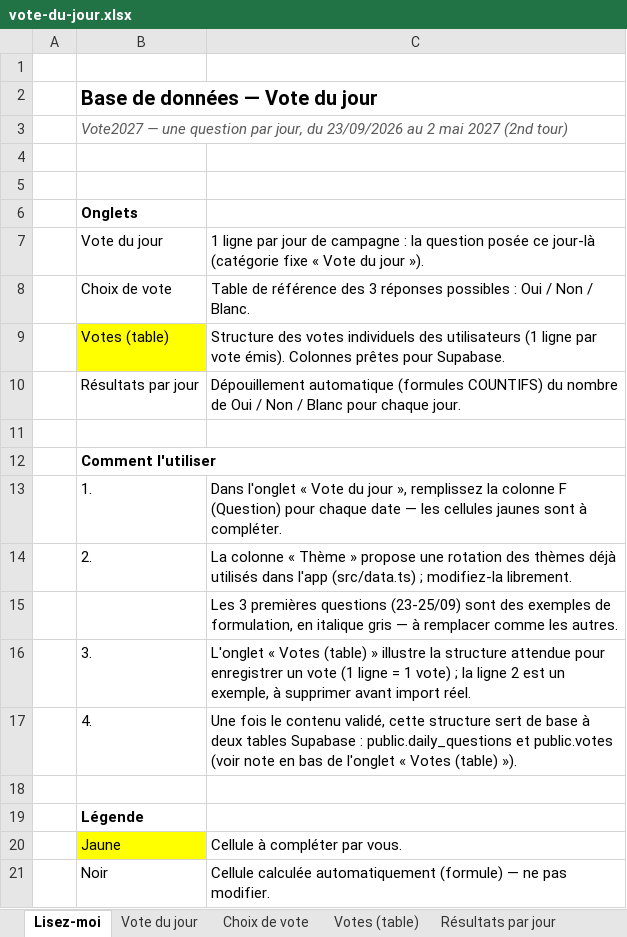
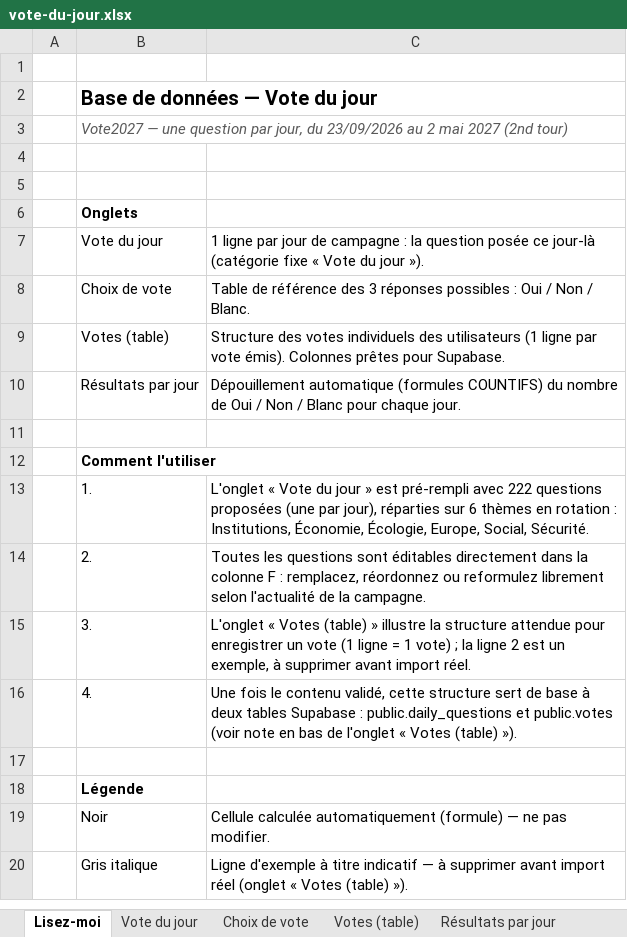
Before and after one commit to Lucasnova24/Vote27, an Excel workbook: docs/database/vote-du-jour.xlsx, sheet Lisez-moi, drawn as a sheet; values as stored, in another font and other column widths than the file's, no borders; removed rows and columns are numbered as before the commit, all else as after; the diff names each change by its address in the sheet, - before the commit and + after, or states it on an @@ line.

```diff
--- a/docs/database/vote-du-jour.xlsx (sheet Lisez-moi)
+++ b/docs/database/vote-du-jour.xlsx (sheet Lisez-moi)
-B9 fill: #FFFF00
+B9 fill: none
-C13: Dans l'onglet « Vote du jour », remplissez la colonne F (Question) pour chaque date — les cellules jaunes sont à compléter.
+C13: L'onglet « Vote du jour » est pré-rempli avec 222 questions proposées (une par jour), réparties sur 6 thèmes en rotation : Institutions, Économie, Écologie, Europe, Social, Sécurité.
-C14: La colonne « Thème » propose une rotation des thèmes déjà utilisés dans l'app (src/data.ts) ; modifiez-la librement.
+C14: Toutes les questions sont éditables directement dans la colonne F : remplacez, réordonnez ou reformulez librement selon l'actualité de la campagne.
-row 15:  |  | Les 3 premières questions (23-25/09) sont des exemples de formulation, en italique gris — à remplacer comme les autres.
-row 20:  | Jaune | Cellule à compléter par vous.
+row 20:  | Gris italique | Ligne d'exemple à titre indicatif — à supprimer avant import réel (onglet « Votes (table) »).
```
Also changed, not shown: sheet Vote du jour, sheet Résultats par jour.
